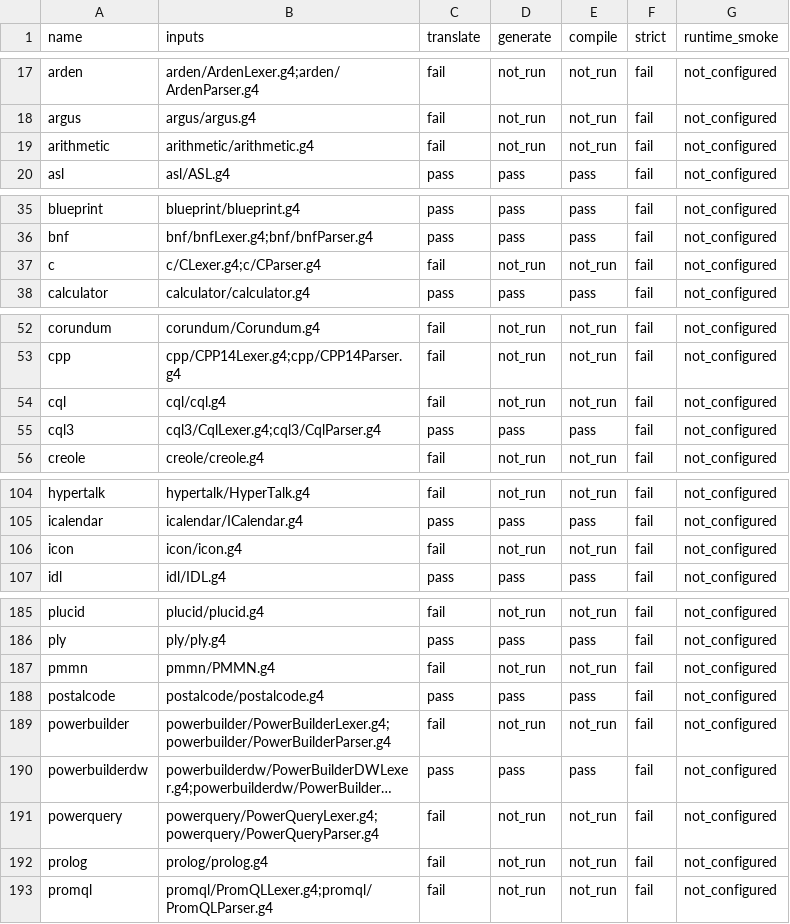
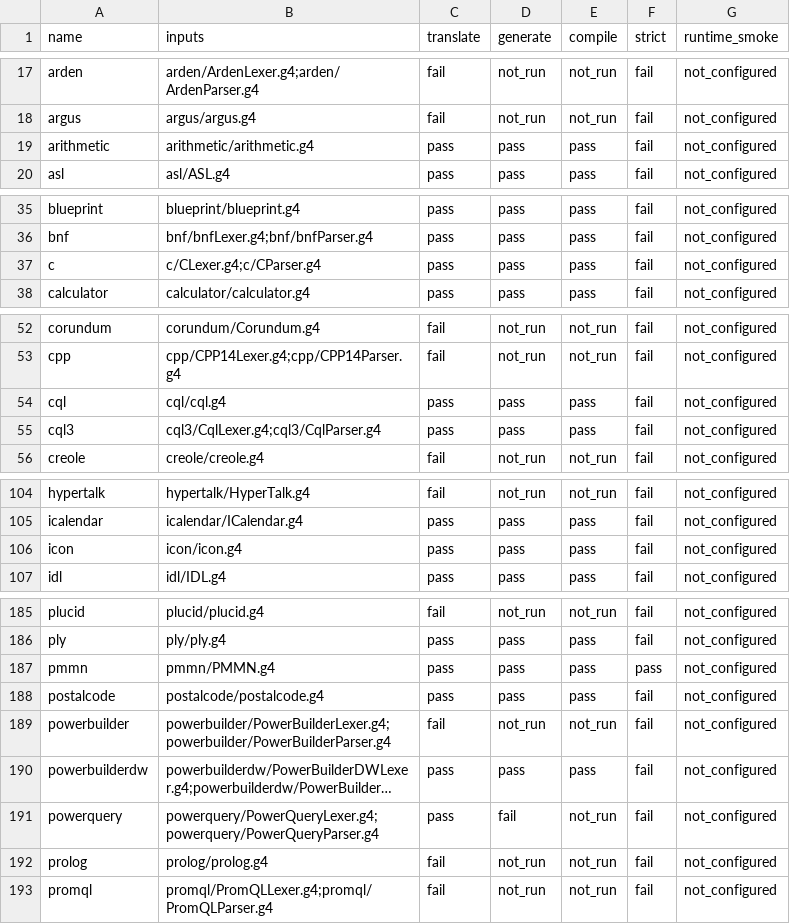
Before and after one commit to reardan/w, a CSV file: libs/extras/grammars/antlr_to_pg/sweep_current_results.csv, drawn as a sheet; only a part is shown, gaps mark what is left out; long unchanged cells end in …; the diff covers the shown part only; the diff names each change by its address in the sheet, - before the commit and + after, or states it on an @@ line.

Commit message:
Raise pinned ANTLR compile baseline to 209 of 291 grammars

```diff
--- a/libs/extras/grammars/antlr_to_pg/sweep_current_results.csv
+++ b/libs/extras/grammars/antlr_to_pg/sweep_current_results.csv
-C19 (translate): fail
+C19 (translate): pass
-D19 (generate): not_run
+D19 (generate): pass
-E19 (compile): not_run
+E19 (compile): pass
-C37 (translate): fail
+C37 (translate): pass
-D37 (generate): not_run
+D37 (generate): pass
-E37 (compile): not_run
+E37 (compile): pass
-C54 (translate): fail
+C54 (translate): pass
-D54 (generate): not_run
+D54 (generate): pass
-E54 (compile): not_run
+E54 (compile): pass
-C106 (translate): fail
+C106 (translate): pass
-D106 (generate): not_run
+D106 (generate): pass
-E106 (compile): not_run
+E106 (compile): pass
-C187 (translate): fail
+C187 (translate): pass
-D187 (generate): not_run
+D187 (generate): pass
-E187 (compile): not_run
+E187 (compile): pass
-F187 (strict): fail
+F187 (strict): pass
-C191 (translate): fail
+C191 (translate): pass
-D191 (generate): not_run
+D191 (generate): fail
```
Also changed, not shown: 12 edited cells elsewhere in this file, 4 other files.
